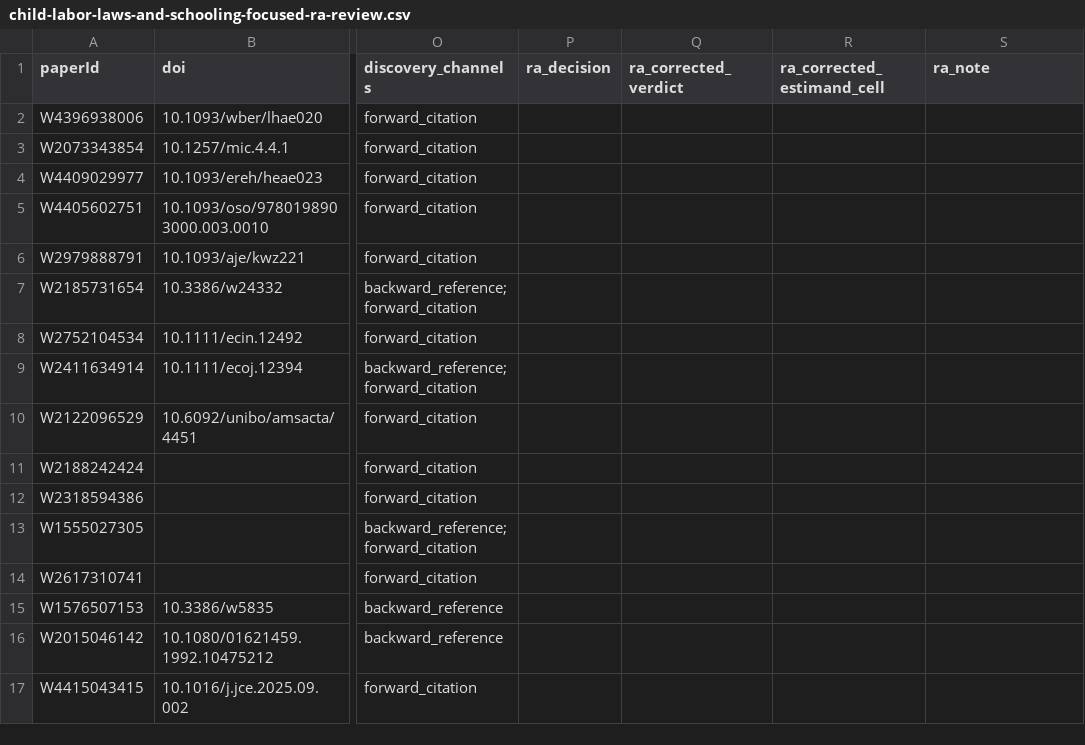
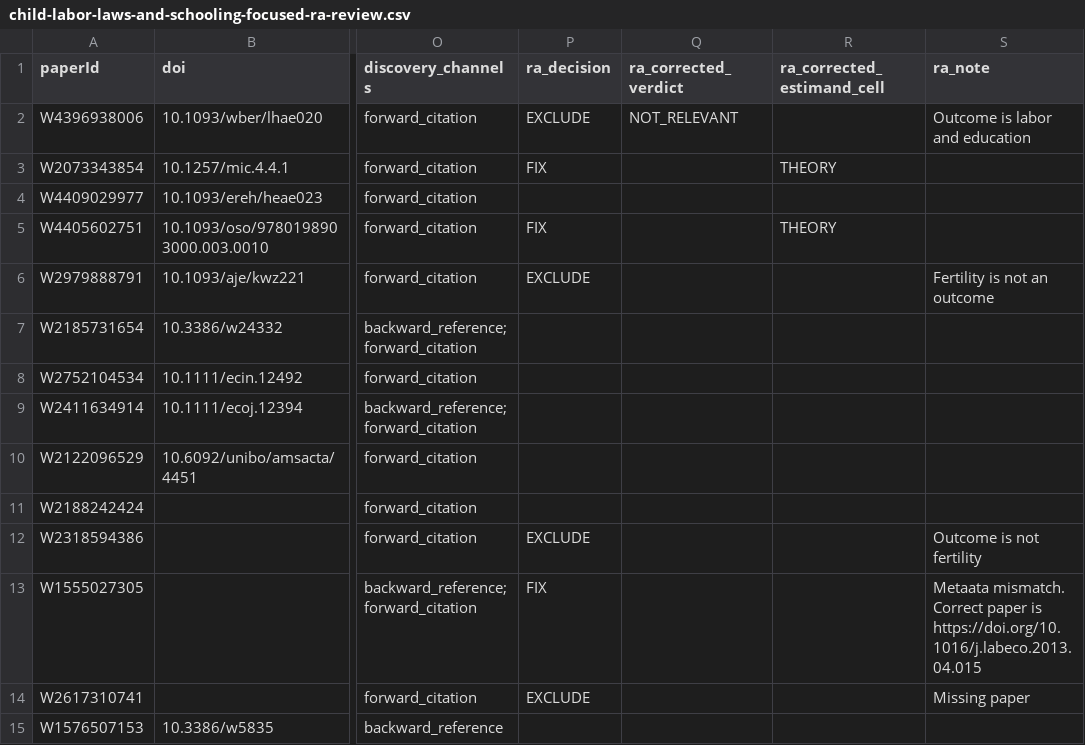
Before and after one commit to anup-malani/fertility-review-causes, a CSV file: output/child-labor-laws-and-schooling-focused-ra-review.csv, drawn as a sheet; only a part is shown, gaps mark what is left out; the shorter side is filled out with more unchanged rows; the diff names each change by its address in the sheet, - before the commit and + after, or states it on an @@ line.

Commit message:
Record completed child schooling RA review

```diff
--- a/output/child-labor-laws-and-schooling-focused-ra-review.csv
+++ b/output/child-labor-laws-and-schooling-focused-ra-review.csv
-P2 (ra_decision): (empty)
+P2 (ra_decision): EXCLUDE
-Q2 (ra_corrected_verdict): (empty)
+Q2 (ra_corrected_verdict): NOT_RELEVANT
-S2 (ra_note): (empty)
+S2 (ra_note): Outcome is labor and education
-P3 (ra_decision): (empty)
+P3 (ra_decision): FIX
-R3 (ra_corrected_estimand_cell): (empty)
+R3 (ra_corrected_estimand_cell): THEORY
-P5 (ra_decision): (empty)
+P5 (ra_decision): FIX
-R5 (ra_corrected_estimand_cell): (empty)
+R5 (ra_corrected_estimand_cell): THEORY
-P6 (ra_decision): (empty)
+P6 (ra_decision): EXCLUDE
-S6 (ra_note): (empty)
+S6 (ra_note): Fertility is not an outcome
-P12 (ra_decision): (empty)
+P12 (ra_decision): EXCLUDE
-S12 (ra_note): (empty)
+S12 (ra_note): Outcome is not fertility
-P13 (ra_decision): (empty)
+P13 (ra_decision): FIX
-S13 (ra_note): (empty)
+S13 (ra_note): Metaata mismatch. Correct paper is https://doi.org/10.1016/j.labeco.2013.04.015
-P14 (ra_decision): (empty)
+P14 (ra_decision): EXCLUDE
-S14 (ra_note): (empty)
+S14 (ra_note): Missing paper
```
Also changed, not shown: output/child-labor-laws-and-schooling-strict-focused-ra-review.csv.
